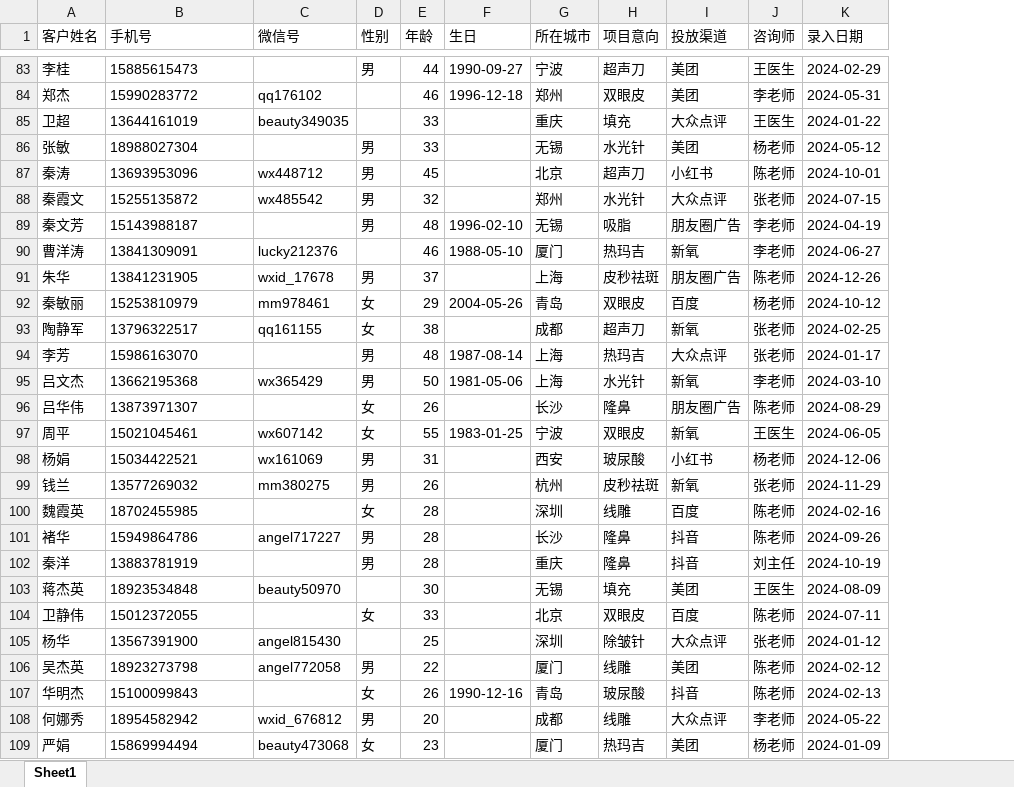
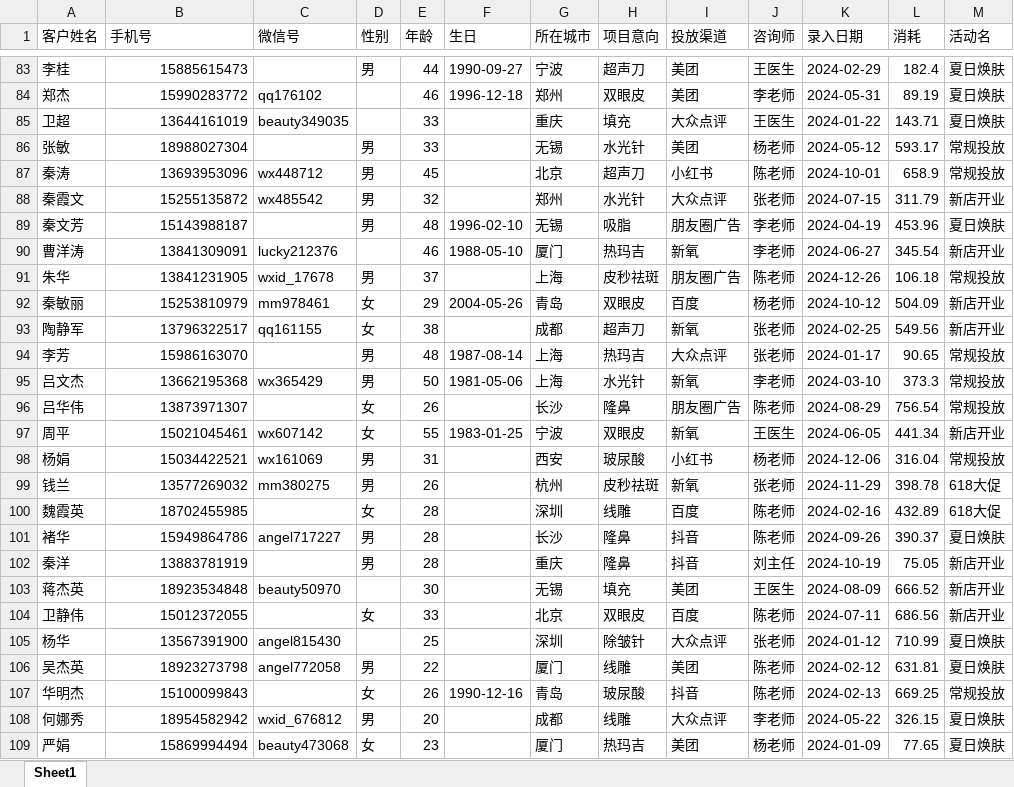
Before and after one commit to 717441128-21699/yy-0623a912426, an Excel workbook: sample_data/5月小红书投放.xlsx, sheet Sheet1, drawn as a sheet; only a part is shown, gaps mark what is left out; values as stored, in another font and other column widths than the file's, no borders; the diff covers the shown part only; the diff names each change by its address in the sheet, - before the commit and + after, or states it on an @@ line.

```diff
--- a/sample_data/5月小红书投放.xlsx (sheet Sheet1)
+++ b/sample_data/5月小红书投放.xlsx (sheet Sheet1)
+column L (消耗), rows 83-109: 182.4 | 89.19 | 143.71 | 593.17 | 658.9 | 311.79 | 453.96 | 345.54 | 106.18 | 504.09 | 549.56 | 90.65 | 373.3 | 756.54 | 441.34 | 316.04 | 398.78 | 432.89 | 390.37 | 75.05 | 666.52 | 686.56 | 710.99 | 631.81 | 669.25 | 326.15 | 77.65
+column M (活动名), rows 83-109: 夏日焕肤 | 夏日焕肤 | 夏日焕肤 | 常规投放 | 常规投放 | 新店开业 | 夏日焕肤 | 新店开业 | 常规投放 | 新店开业 | 新店开业 | 常规投放 | 常规投放 | 常规投放 | 新店开业 | 常规投放 | 618大促 | 618大促 | 夏日焕肤 | 新店开业 | 新店开业 | 新店开业 | 夏日焕肤 | 夏日焕肤 | 常规投放 | 夏日焕肤 | 夏日焕肤
-B83:B109 alignment: left
+B83:B109 alignment: right
```
Also changed, not shown: cell formats elsewhere in this sheet, sample_data/6月抖音投放.xlsx, 21 other files.
